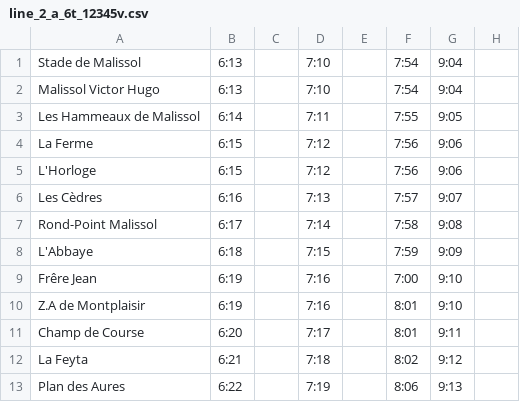
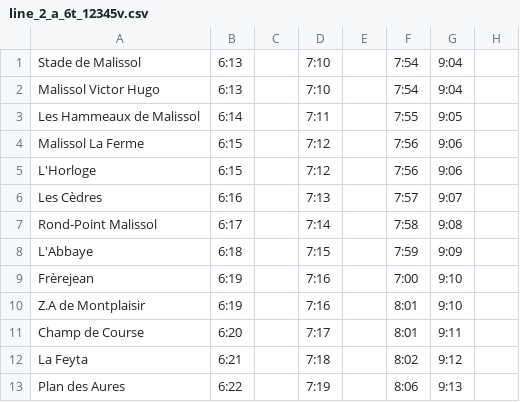
Before and after one commit to leocity207/Isochrone, a CSV file: Ressource/Ligne2/line_2_a_6t_12345v.csv, drawn as a sheet; only a part is shown; the diff names each change by its address in the sheet, - before the commit and + after, or states it on an @@ line.

```diff
--- a/Ressource/Ligne2/line_2_a_6t_12345v.csv
+++ b/Ressource/Ligne2/line_2_a_6t_12345v.csv
-A4: La Ferme
+A4: Malissol La Ferme
-A9: Frêre Jean
+A9: Frèrejean
```
Also changed, not shown: Ressource/Geographie/coordinate.csv, Ressource/Ligne2/line_2_a_7t_f.csv, 1 other file.
